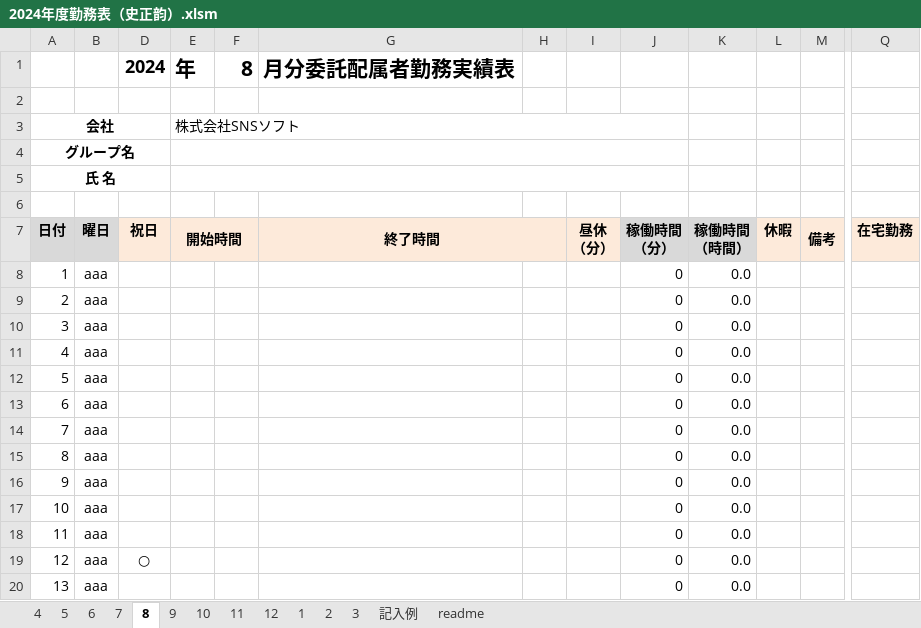
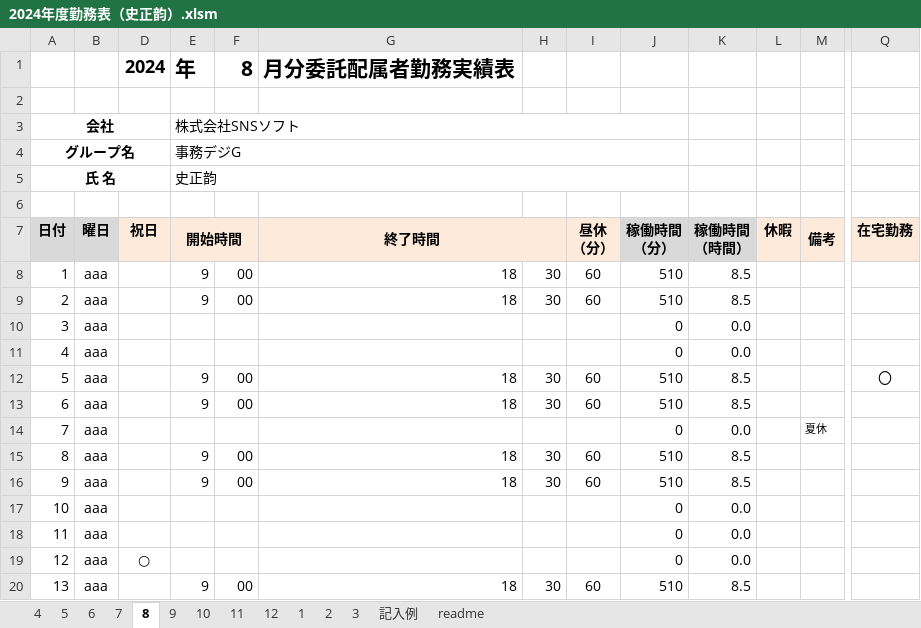
Before and after one commit to shizhengyun/test, an Excel workbook: 2024年度勤務表（史正韵）.xlsm, sheet 8, drawn as a sheet; only a part is shown, gaps mark what is left out; values as stored, in another font and other column widths than the file's, no borders; charts and pictures and conditional formats not drawn; the diff covers the shown part only; the diff names each change by its address in the sheet, - before the commit and + after, or states it on an @@ line.

```diff
--- a/2024年度勤務表（史正韵）.xlsm (sheet 8)
+++ b/2024年度勤務表（史正韵）.xlsm (sheet 8)
-E4 (開始時間): (empty)
+E4 (開始時間): 事務デジG
-E5 (開始時間): (empty)
+E5 (開始時間): 史正韵
-E8:E9 (開始時間): (empty)
+E8:E9 (開始時間): 9
-F8:F9: (empty)
+F8:F9: 00
-G8:G9 (終了時間): (empty)
+G8:G9 (終了時間): 18
-H8:H9: (empty)
+H8:H9: 30
-I8:I9 (昼休 （分）): (empty)
+I8:I9 (昼休 （分）): 60
-J8:J9 (稼働時間 （分）): 0
+J8:J9 (稼働時間 （分）): 510
-K8:K9 (稼働時間 （時間）): 0.0
+K8:K9 (稼働時間 （時間）): 8.5
-E12:E13 (開始時間): (empty)
+E12:E13 (開始時間): 9
-F12:F13: (empty)
+F12:F13: 00
-G12:G13 (終了時間): (empty)
+G12:G13 (終了時間): 18
-H12:H13: (empty)
+H12:H13: 30
-I12:I13 (昼休 （分）): (empty)
+I12:I13 (昼休 （分）): 60
-J12:J13 (稼働時間 （分）): 0
+J12:J13 (稼働時間 （分）): 510
-K12:K13 (稼働時間 （時間）): 0.0
+K12:K13 (稼働時間 （時間）): 8.5
-Q12 (在宅勤務): (empty)
+Q12 (在宅勤務): 〇
-M14 (備考): (empty)
+M14 (備考): 夏休
-E15:E16 (開始時間): (empty)
+E15:E16 (開始時間): 9
-F15:F16: (empty)
+F15:F16: 00
-G15:G16 (終了時間): (empty)
+G15:G16 (終了時間): 18
-H15:H16: (empty)
+H15:H16: 30
-I15:I16 (昼休 （分）): (empty)
+I15:I16 (昼休 （分）): 60
-J15:J16 (稼働時間 （分）): 0
+J15:J16 (稼働時間 （分）): 510
-K15:K16 (稼働時間 （時間）): 0.0
+K15:K16 (稼働時間 （時間）): 8.5
-E20 (開始時間): (empty)
+E20 (開始時間): 9
-F20: (empty)
+F20: 00
-G20 (終了時間): (empty)
+G20 (終了時間): 18
-H20: (empty)
+H20: 30
-I20 (昼休 （分）): (empty)
+I20 (昼休 （分）): 60
-J20 (稼働時間 （分）): 0
+J20 (稼働時間 （分）): 510
-K20 (稼働時間 （時間）): 0.0
+K20 (稼働時間 （時間）): 8.5
```
Also changed, not shown: 1 added row, 1 removed row and 94 edited cells elsewhere in this sheet, sheet 7, 1 other file.
